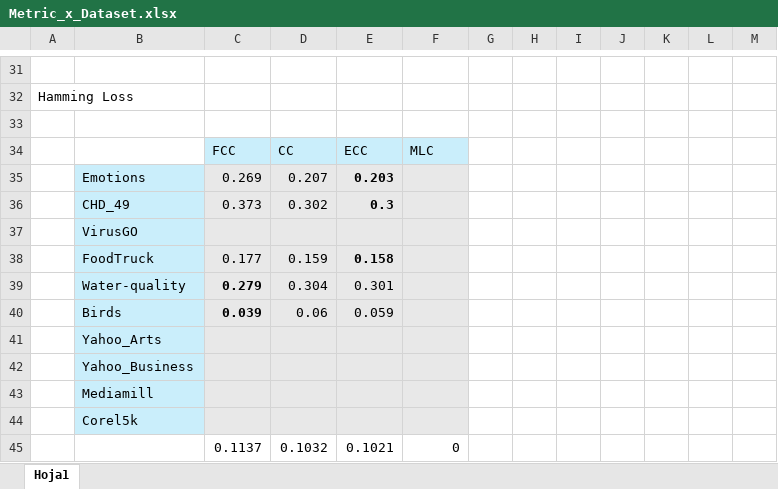
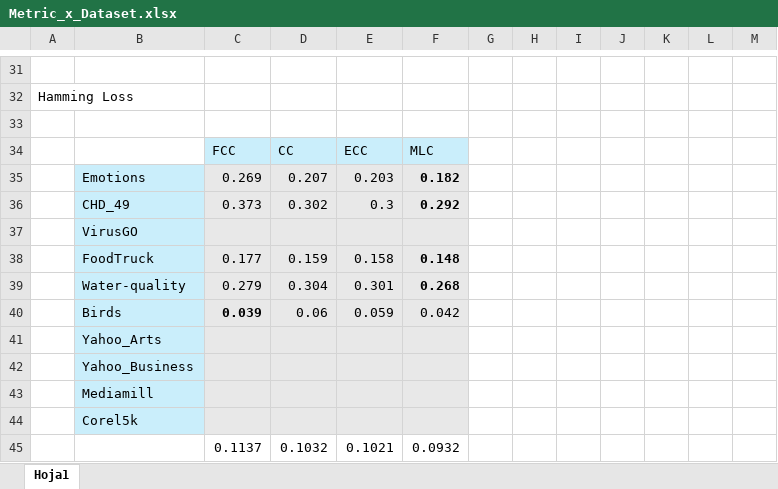
Before and after one commit to LuisMelladoDiaz/Difuse-Cluster-Chain-for-Multi-Label-Classification, an Excel workbook: resultados/Metric_x_Dataset.xlsx, sheet Hoja1, drawn as a sheet; only a part is shown, gaps mark what is left out; values as stored, in another font and other column widths than the file's, no borders; the diff covers the shown part only; the diff names each change by its address in the sheet, - before the commit and + after, or states it on an @@ line.

```diff
--- a/resultados/Metric_x_Dataset.xlsx (sheet Hoja1)
+++ b/resultados/Metric_x_Dataset.xlsx (sheet Hoja1)
-E35:E36 bold: on
+E35:E36 bold: off
-F35: (empty)
+F35: 0.182
-F36: (empty)
+F36: 0.292
-E38 bold: on
+E38 bold: off
-F38: (empty)
+F38: 0.148
-C39 bold: on
+C39 bold: off
-F39: (empty)
+F39: 0.268
-F40: (empty)
+F40: 0.042
-F45: 0
+F45: 0.0932
```
Also changed, not shown: 24 edited cells and cell formats elsewhere in this sheet, 14 other files.
